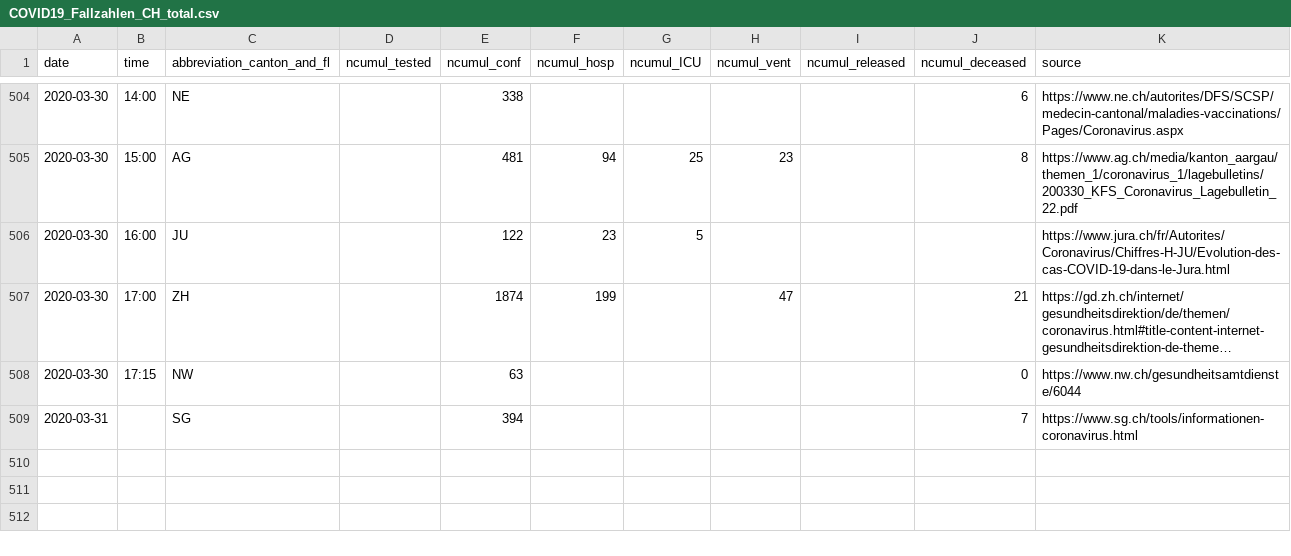
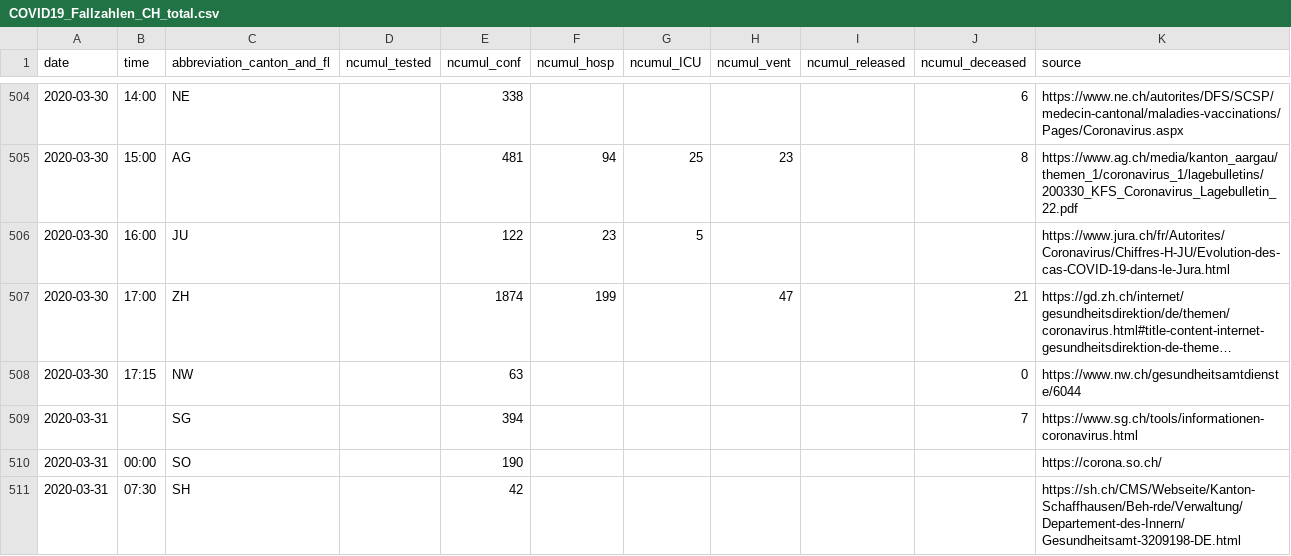
Before and after one commit to cclauss/covid_19, a CSV file: COVID19_Fallzahlen_CH_total.csv, drawn as a sheet; only a part is shown, gaps mark what is left out; long unchanged cells end in ….

```diff
--- a/COVID19_Fallzahlen_CH_total.csv
+++ b/COVID19_Fallzahlen_CH_total.csv
@@ -509 +509,3 @@ date,time,abbreviation_canton_and_fl,ncumul_tested,ncumul_conf,ncumul_hosp,ncumu
 2020-03-31,"",SG,,394,,,,,7,https://www.sg.ch/tools/informationen-coronavirus.html
+2020-03-31,00:00,SO,"",190,"","","","","",https://corona.so.ch/
+2020-03-31,07:30,SH,"",42,"","","","","",https://sh.ch/CMS/Webseite/Kanton-Schaffhausen/Beh-rde/Verwaltung/Departement-des-Innern/Gesundheitsamt-3209198-DE.html
```
Also changed, not shown: 1 other file.
